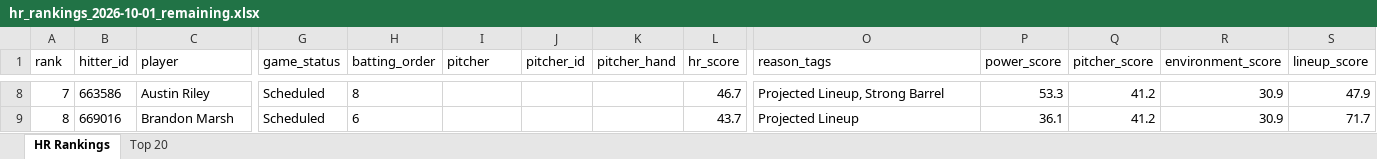
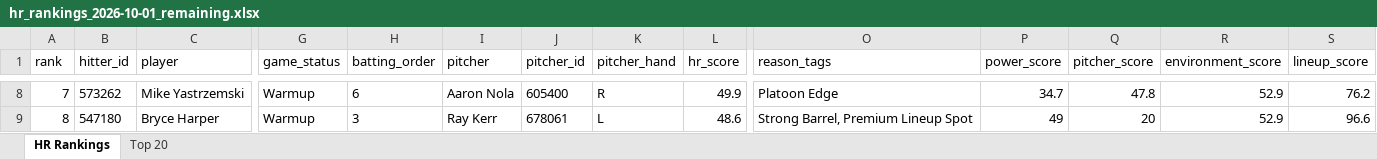
Before and after one commit to etbell28/barreliq, an Excel workbook: outputs/daily/hr_rankings_2026-10-01_remaining.xlsx, sheet HR Rankings, drawn as a sheet; only a part is shown, gaps mark what is left out; values as stored, in another font and other column widths than the file's, no borders; the diff covers the shown part only; the diff names each change by its address in the sheet, - before the commit and + after, or states it on an @@ line.

```diff
--- a/outputs/daily/hr_rankings_2026-10-01_remaining.xlsx (sheet HR Rankings)
+++ b/outputs/daily/hr_rankings_2026-10-01_remaining.xlsx (sheet HR Rankings)
-B8 (hitter_id): 663586
+B8 (hitter_id): 573262
-C8 (player): Austin Riley
+C8 (player): Mike Yastrzemski
-G8:G9 (game_status): Scheduled
+G8:G9 (game_status): Warmup
-H8 (batting_order): 8
+H8 (batting_order): 6
-I8 (pitcher): (empty)
+I8 (pitcher): Aaron Nola
-J8 (pitcher_id): (empty)
+J8 (pitcher_id): 605400
-K8 (pitcher_hand): (empty)
+K8 (pitcher_hand): R
-L8 (hr_score): 46.7
+L8 (hr_score): 49.9
-O8 (reason_tags): Projected Lineup, Strong Barrel
+O8 (reason_tags): Platoon Edge
-P8 (power_score): 53.3
+P8 (power_score): 34.7
-Q8 (pitcher_score): 41.2
+Q8 (pitcher_score): 47.8
-R8:R9 (environment_score): 30.9
+R8:R9 (environment_score): 52.9
-S8 (lineup_score): 47.9
+S8 (lineup_score): 76.2
-B9 (hitter_id): 669016
+B9 (hitter_id): 547180
-C9 (player): Brandon Marsh
+C9 (player): Bryce Harper
-H9 (batting_order): 6
+H9 (batting_order): 3
-I9 (pitcher): (empty)
+I9 (pitcher): Ray Kerr
-J9 (pitcher_id): (empty)
+J9 (pitcher_id): 678061
-K9 (pitcher_hand): (empty)
+K9 (pitcher_hand): L
-L9 (hr_score): 43.7
+L9 (hr_score): 48.6
-O9 (reason_tags): Projected Lineup
+O9 (reason_tags): Strong Barrel, Premium Lineup Spot
-P9 (power_score): 36.1
+P9 (power_score): 49
-Q9 (pitcher_score): 41.2
+Q9 (pitcher_score): 20
-S9 (lineup_score): 71.7
+S9 (lineup_score): 96.6
```
Also changed, not shown: 792 edited cells elsewhere in this sheet, sheet Top 20, outputs/daily/hr_rankings_2026-10-01.xlsx, outputs/hr_rankings.xlsx, 13 other files.
